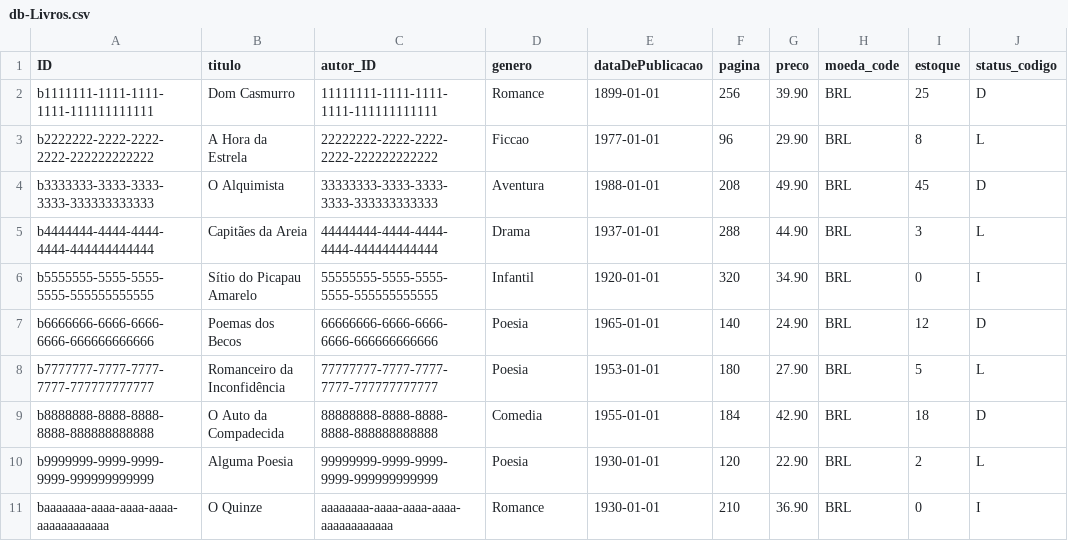
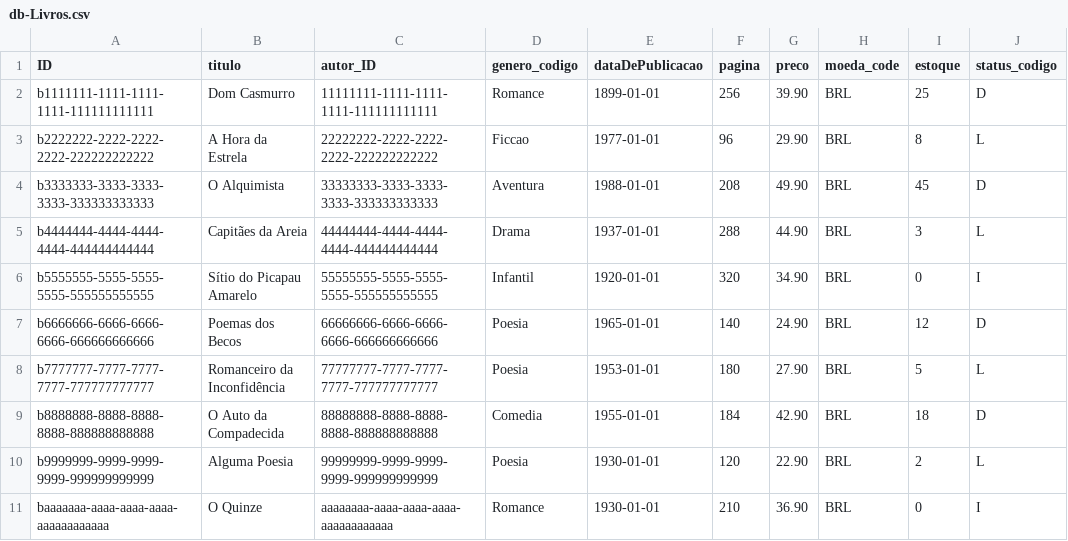
Before and after one commit to GuilhermeKuskowski/Livraria-CAP, a CSV file: db/data/db-Livros.csv, drawn as a sheet; only a part is shown; the diff names each change by its address in the sheet, - before the commit and + after, or states it on an @@ line.

Commit message:
Adicionando Value Help personalizado para os gêneros

```diff
--- a/db/data/db-Livros.csv
+++ b/db/data/db-Livros.csv
-D1: genero
+D1: genero_codigo
```
Also changed, not shown: 4 other files.
